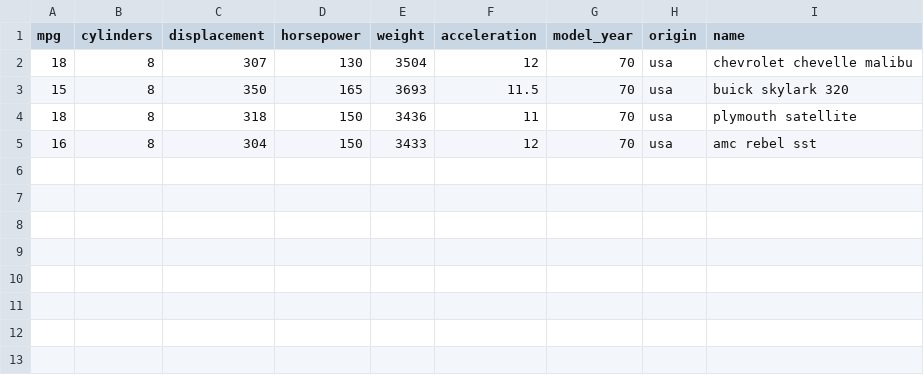
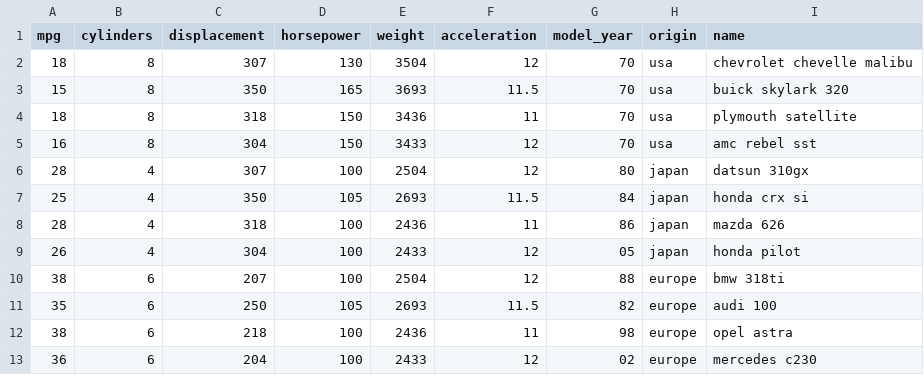
Before and after one commit to rcbrown/grace-cse-prj, a CSV file: mpg.csv, drawn as a sheet; the diff names each change by its address in the sheet, - before the commit and + after, or states it on an @@ line.

Commit message:
Remaining functions; extra data

```diff
--- a/mpg.csv
+++ b/mpg.csv
+row 6: 28 | 4 | 307 | 100 | 2504 | 12 | 80 | japan | datsun 310gx
+row 7: 25 | 4 | 350 | 105 | 2693 | 11.5 | 84 | japan | honda crx si
+row 8: 28 | 4 | 318 | 100 | 2436 | 11 | 86 | japan | mazda 626
+row 9: 26 | 4 | 304 | 100 | 2433 | 12 | 05 | japan | honda pilot
+row 10: 38 | 6 | 207 | 100 | 2504 | 12 | 88 | europe | bmw 318ti
+row 11: 35 | 6 | 250 | 105 | 2693 | 11.5 | 82 | europe | audi 100
+row 12: 38 | 6 | 218 | 100 | 2436 | 11 | 98 | europe | opel astra
+row 13: 36 | 6 | 204 | 100 | 2433 | 12 | 02 | europe | mercedes c230
```
Also changed, not shown: 1 other file.
